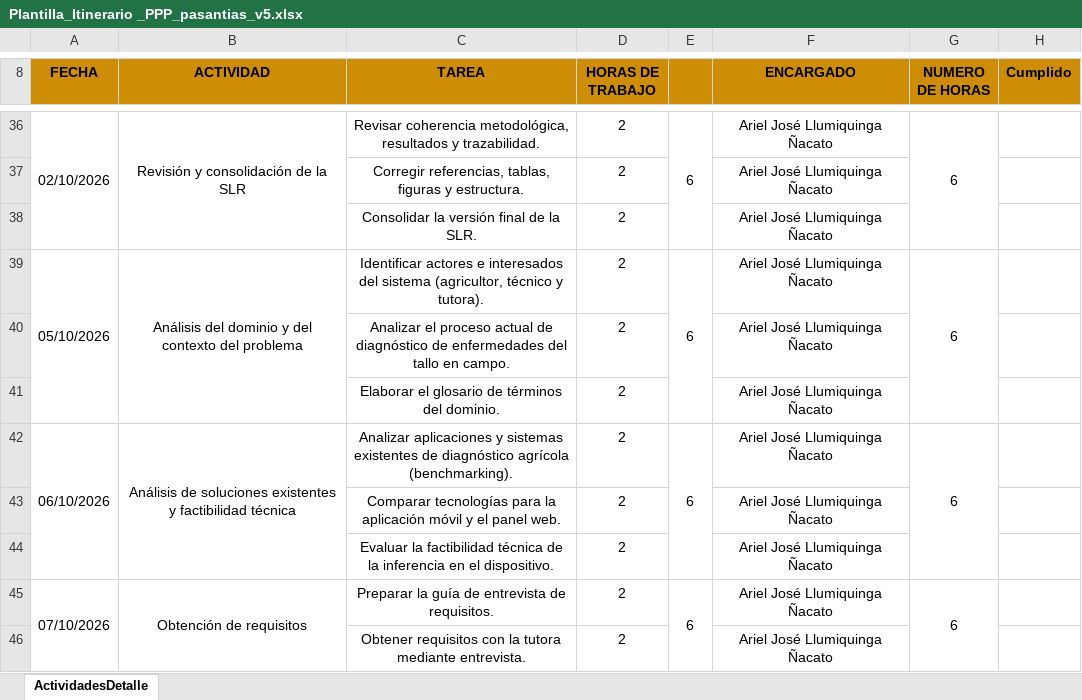
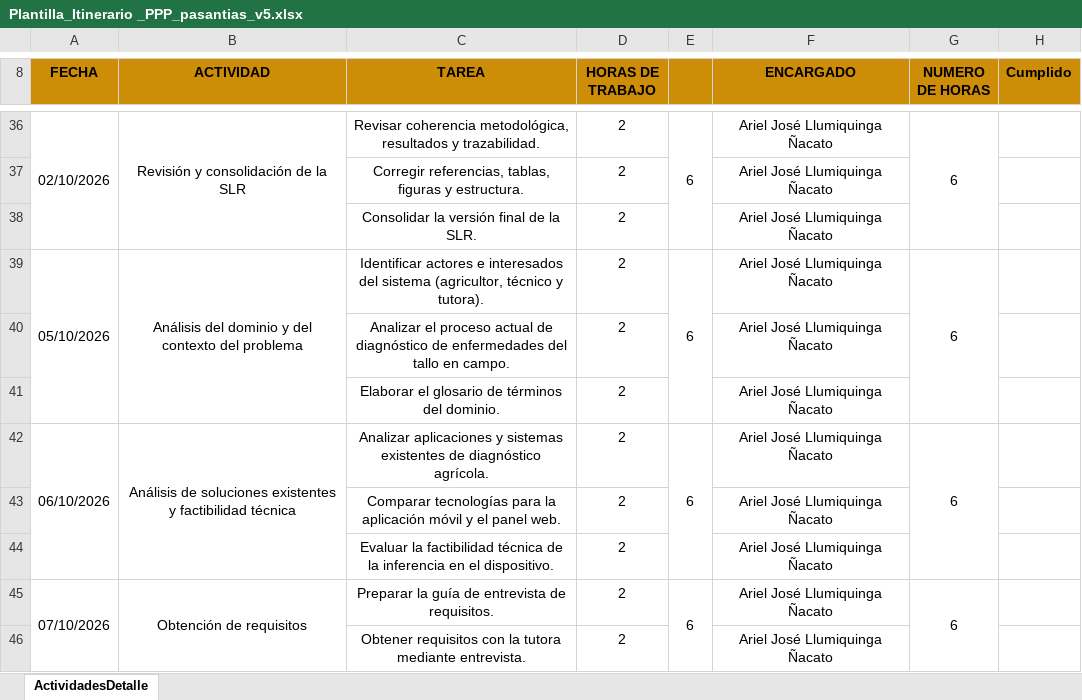
Before and after one commit to arielll669/37009_PPP, an Excel workbook: Cronograma/Plantilla_Itinerario _PPP_pasantias_v5.xlsx, sheet ActividadesDetalle, drawn as a sheet; only a part is shown, gaps mark what is left out; values as stored, in another font and other column widths than the file's, no borders; the diff names each change by its address in the sheet, - before the commit and + after, or states it on an @@ line.

```diff
--- a/Cronograma/Plantilla_Itinerario _PPP_pasantias_v5.xlsx (sheet ActividadesDetalle)
+++ b/Cronograma/Plantilla_Itinerario _PPP_pasantias_v5.xlsx (sheet ActividadesDetalle)
-C42 (TAREA): …de diagnóstico agrícola (benchmarking).
+C42 (TAREA): …de diagnóstico agrícola.
```
Also changed, not shown: 4 other files.
